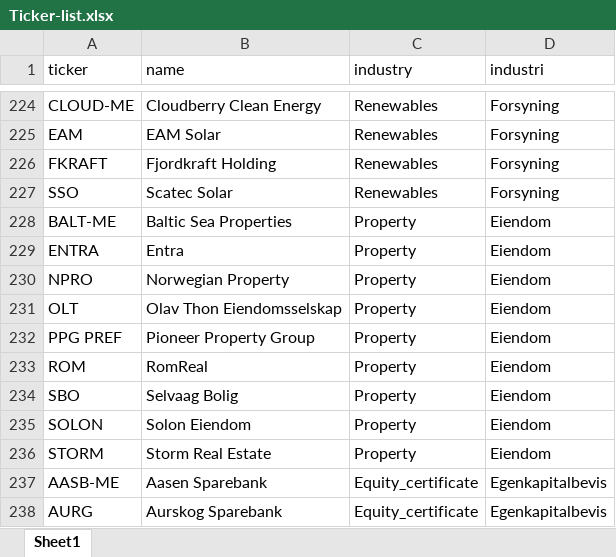
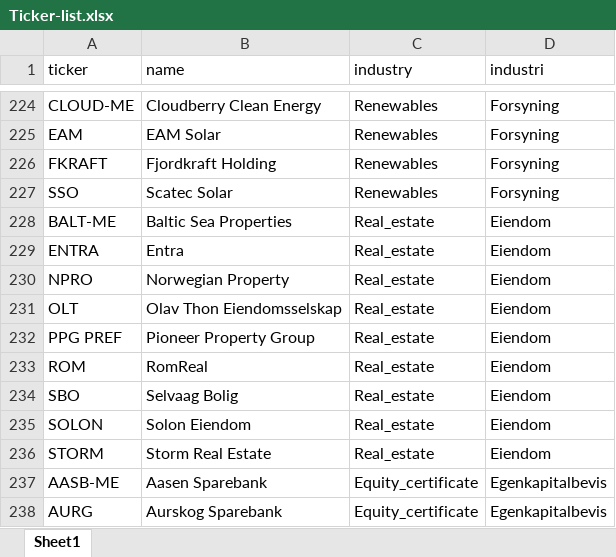
Before and after one commit to MatildeMeland/Masteroppgave, an Excel workbook: Peer_companies/Ticker-list.xlsx, sheet Sheet1, drawn as a sheet; only a part is shown, gaps mark what is left out; values as stored, in another font and other column widths than the file's, no borders; the diff names each change by its address in the sheet, - before the commit and + after, or states it on an @@ line.

Commit message:
Changed propery to Real estate

```diff
--- a/Peer_companies/Ticker-list.xlsx (sheet Sheet1)
+++ b/Peer_companies/Ticker-list.xlsx (sheet Sheet1)
-C228:C236 (industry): Property
+C228:C236 (industry): Real_estate
```
